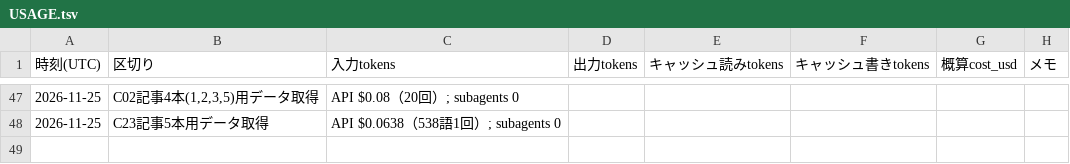
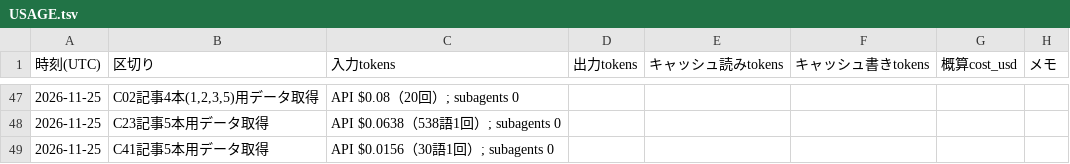
Before and after one commit to rinyan-thai23/tools, a TSV file: 2026_11/USAGE.tsv, drawn as a sheet; only a part is shown, gaps mark what is left out.

```diff
--- a/2026_11/USAGE.tsv
+++ b/2026_11/USAGE.tsv
@@ -48 +48,2 @@
 2026-11-25	C23記事5本用データ取得	API $0.0638（538語1回）; subagents 0
+2026-11-25	C41記事5本用データ取得	API $0.0156（30語1回）; subagents 0
```
Also changed, not shown: 19 other files.
